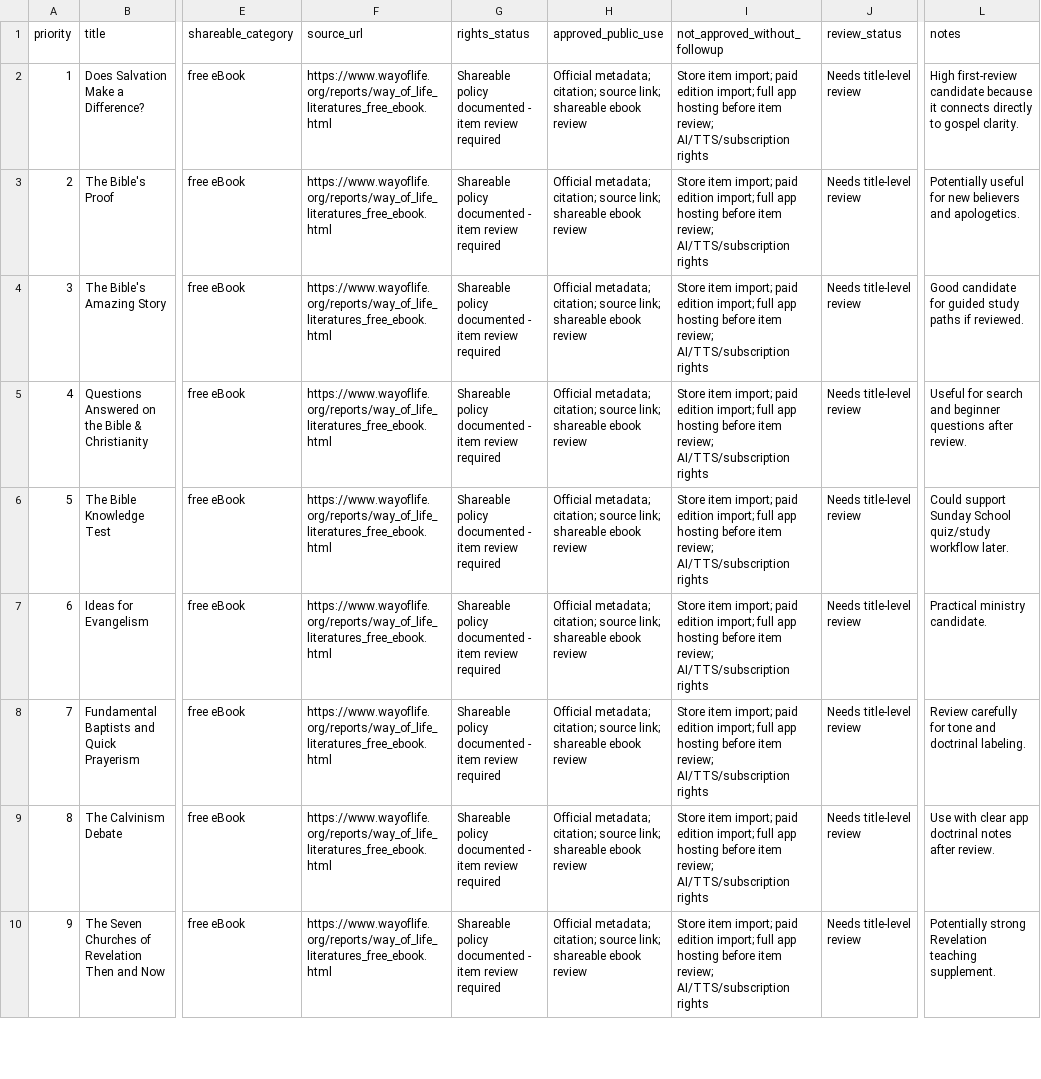
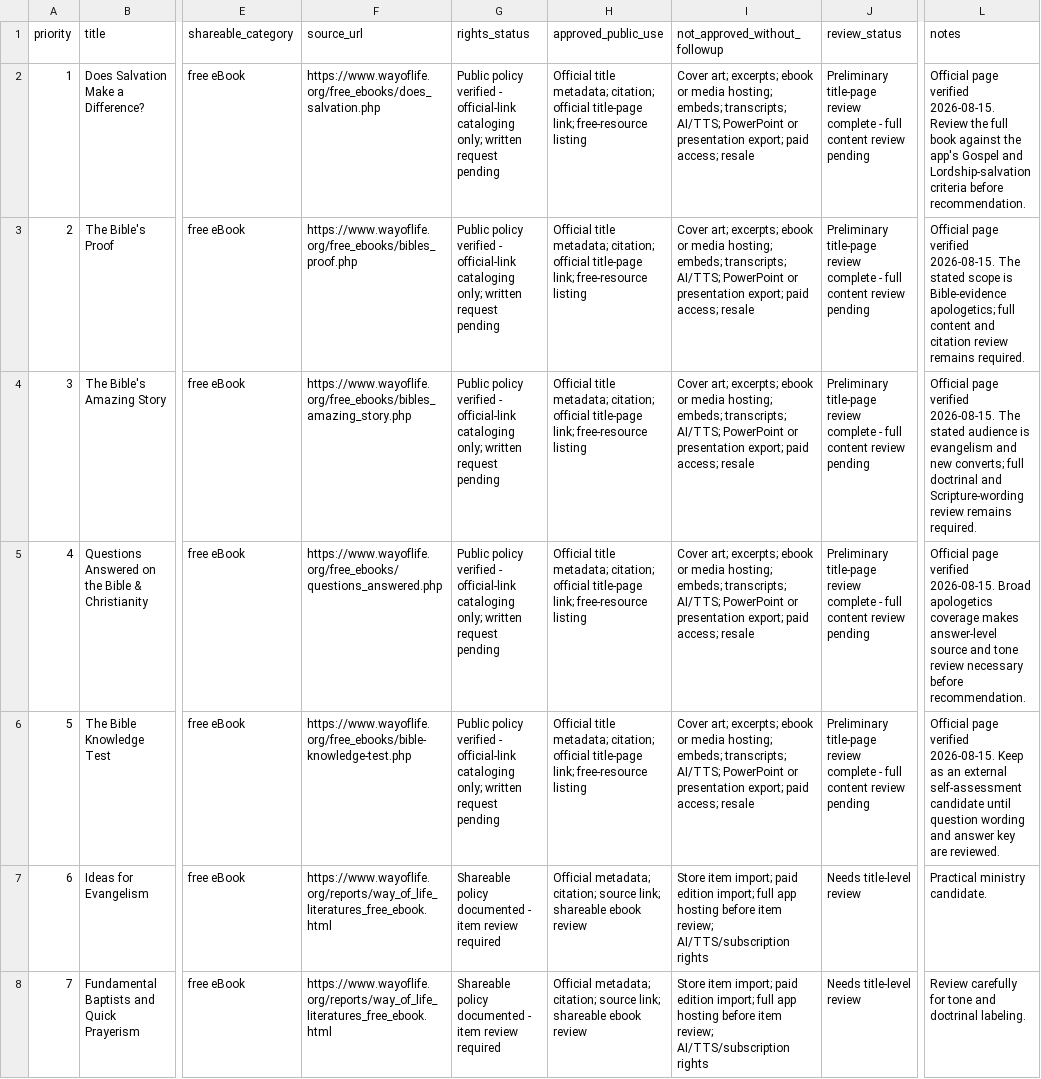
Before and after one commit to scheerfactor/bible-study-app, a CSV file: data/library/acquisition/way-of-life-shareable-resource-intake-2026-07-04.csv, drawn as a sheet; only a part is shown, gaps mark what is left out; the shorter side is filled out with more unchanged rows; the diff names each change by its address in the sheet, - before the commit and + after, or states it on an @@ line.

Commit message:
Correct Way of Life rights status and review five titles

```diff
--- a/data/library/acquisition/way-of-life-shareable-resource-intake-2026-07-04.csv
+++ b/data/library/acquisition/way-of-life-shareable-resource-intake-2026-07-04.csv
-F2 (source_url): https://www.wayoflife.org/reports/way_of_life_literatures_free_ebook.html
+F2 (source_url): https://www.wayoflife.org/free_ebooks/does_salvation.php
-G2:G6 (rights_status): Shareable policy documented - item review required
+G2:G6 (rights_status): Public policy verified - official-link cataloging only; written request pending
-H2:H6 (approved_public_use): Official metadata; citation; source link; shareable ebook review
+H2:H6 (approved_public_use): Official title metadata; citation; official title-page link; free-resource listing
-I2:I6 (not_approved_without_followup): Store item import; paid edition import; full app hosting before item review; AI/TTS/subscription rights
+I2:I6 (not_approved_without_followup): Cover art; excerpts; ebook or media hosting; embeds; transcripts; AI/TTS; PowerPoint or presentation export; paid access; resale
-J2:J6 (review_status): Needs title-level review
+J2:J6 (review_status): Preliminary title-page review complete - full content review pending
-L2 (notes): High first-review candidate because it connects directly to gospel clarity.
+L2 (notes): Official page verified 2026-08-15. Review the full book against the app's Gospel and Lordship-salvation criteria before recommendation.
-F3 (source_url): https://www.wayoflife.org/reports/way_of_life_literatures_free_ebook.html
+F3 (source_url): https://www.wayoflife.org/free_ebooks/bibles_proof.php
-L3 (notes): Potentially useful for new believers and apologetics.
+L3 (notes): Official page verified 2026-08-15. The stated scope is Bible-evidence apologetics; full content and citation review remains required.
-F4 (source_url): https://www.wayoflife.org/reports/way_of_life_literatures_free_ebook.html
+F4 (source_url): https://www.wayoflife.org/free_ebooks/bibles_amazing_story.php
-L4 (notes): Good candidate for guided study paths if reviewed.
+L4 (notes): Official page verified 2026-08-15. The stated audience is evangelism and new converts; full doctrinal and Scripture-wording review remains required.
-F5 (source_url): https://www.wayoflife.org/reports/way_of_life_literatures_free_ebook.html
+F5 (source_url): https://www.wayoflife.org/free_ebooks/questions_answered.php
-L5 (notes): Useful for search and beginner questions after review.
+L5 (notes): Official page verified 2026-08-15. Broad apologetics coverage makes answer-level source and tone review necessary before recommendation.
-F6 (source_url): https://www.wayoflife.org/reports/way_of_life_literatures_free_ebook.html
+F6 (source_url): https://www.wayoflife.org/free_ebooks/bible-knowledge-test.php
-L6 (notes): Could support Sunday School quiz/study workflow later.
+L6 (notes): Official page verified 2026-08-15. Keep as an external self-assessment candidate until question wording and answer key are reviewed.
```
Also changed, not shown: 4 other files.
